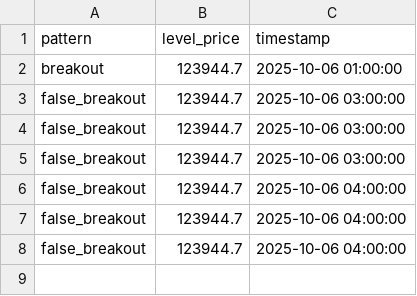
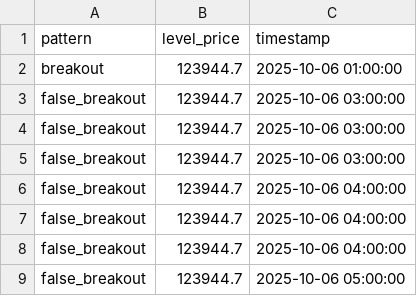
Before and after one commit to olzhas070701/btc-bot, a CSV file: archive/2025/10/week_41/06/06_btc_patterns_data.csv, drawn as a sheet.

```diff
--- a/archive/2025/10/week_41/06/06_btc_patterns_data.csv
+++ b/archive/2025/10/week_41/06/06_btc_patterns_data.csv
@@ -8 +8,2 @@ false_breakout,123944.7,2025-10-06 04:00:00
 false_breakout,123944.7,2025-10-06 04:00:00
+false_breakout,123944.7,2025-10-06 05:00:00
```
Also changed, not shown: archive/2025/10/week_41/06/06_btc_levels_data.csv, 2 other files.
